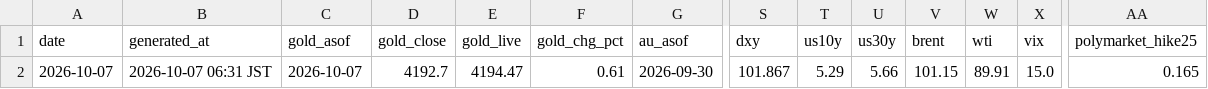
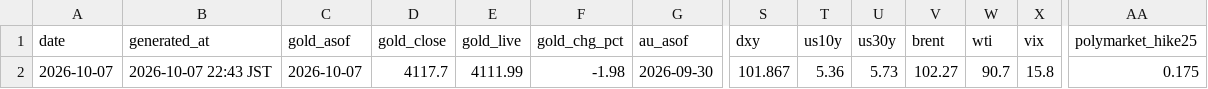
Before and after one commit to Wangxian111/xaudaily-data, a CSV file: data/daily/2026-10-07.csv, drawn as a sheet; only a part is shown, gaps mark what is left out; the diff names each change by its address in the sheet, - before the commit and + after, or states it on an @@ line.

Commit message:
Update data/daily/2026-10-07.csv

```diff
--- a/data/daily/2026-10-07.csv
+++ b/data/daily/2026-10-07.csv
-B2 (generated_at): 2026-10-07 06:31 JST
+B2 (generated_at): 2026-10-07 22:43 JST
-D2 (gold_close): 4192.7
+D2 (gold_close): 4117.7
-E2 (gold_live): 4194.47
+E2 (gold_live): 4111.99
-F2 (gold_chg_pct): 0.61
+F2 (gold_chg_pct): -1.98
-T2 (us10y): 5.29
+T2 (us10y): 5.36
-U2 (us30y): 5.66
+U2 (us30y): 5.73
-V2 (brent): 101.15
+V2 (brent): 102.27
-W2 (wti): 89.91
+W2 (wti): 90.7
-X2 (vix): 15.0
+X2 (vix): 15.8
-AA2 (polymarket_hike25): 0.165
+AA2 (polymarket_hike25): 0.175
```
